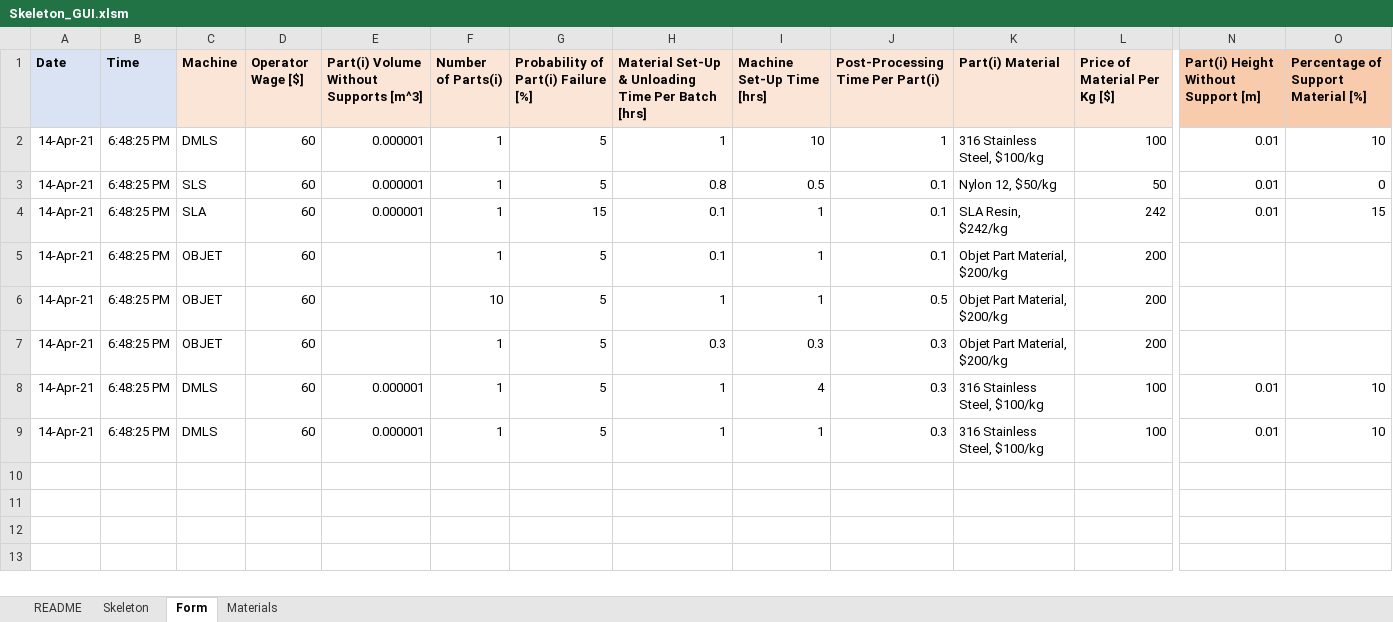
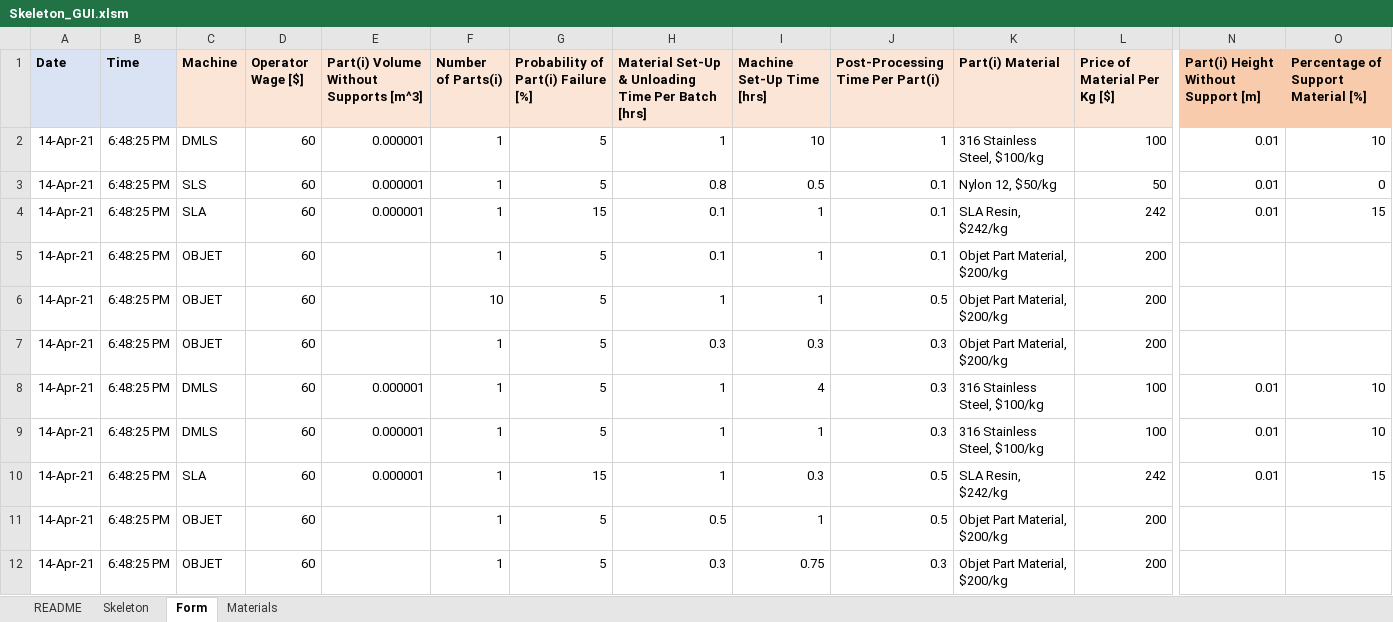
Before and after one commit to Alcorreo14/UT-CAMDI-Cost-Model-For-Commercial-Processes-in-Additive-Manucaturing, an Excel workbook: Skeleton_GUI.xlsm, sheet Form, drawn as a sheet; only a part is shown, gaps mark what is left out; values as stored, in another font and other column widths than the file's, no borders; rows hold the shown columns only; the diff names each change by its address in the sheet, - before the commit and + after, or states it on an @@ line.

```diff
--- a/Skeleton_GUI.xlsm (sheet Form)
+++ b/Skeleton_GUI.xlsm (sheet Form)
+row 10: 14-Apr-21 | 6:48:25 PM | SLA | 60 | 0.000001 | 1 | 15 | 1 | 0.3 | 0.5 | SLA Resin, $242/kg | 242 | 0.01 | 15
+row 11: 14-Apr-21 | 6:48:25 PM | OBJET | 60 |  | 1 | 5 | 0.5 | 1 | 0.5 | Objet Part Material, $200/kg | 200
+row 12: 14-Apr-21 | 6:48:25 PM | OBJET | 60 |  | 1 | 5 | 0.3 | 0.75 | 0.3 | Objet Part Material, $200/kg | 200
```
Also changed, not shown: sheet Skeleton, sheet Materials, charts or pictures.
